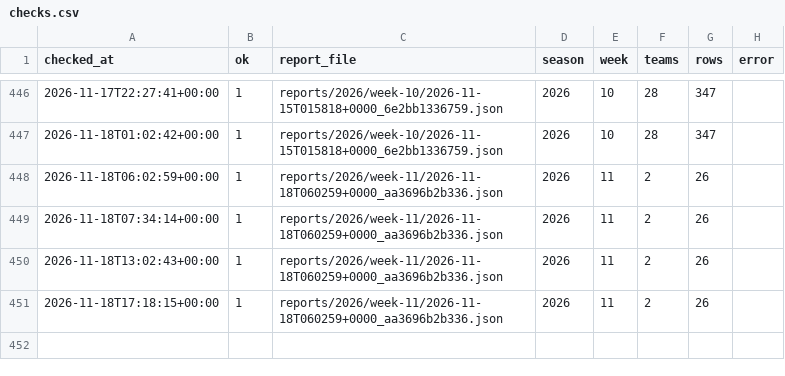
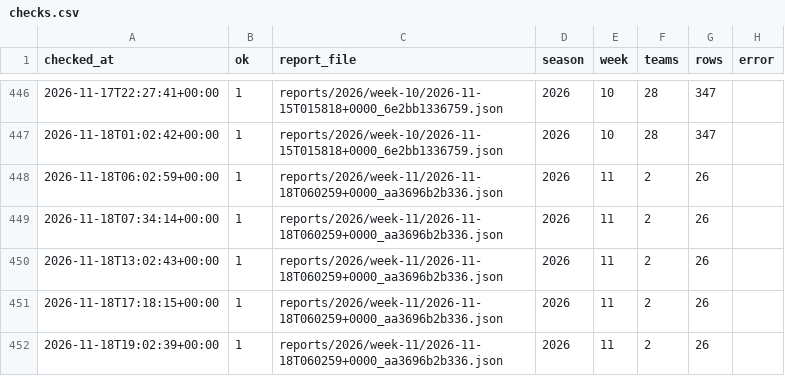
Before and after one commit to niksmdmarketing/NFLFutures, a CSV file: checks.csv, drawn as a sheet; only a part is shown, gaps mark what is left out; the diff names each change by its address in the sheet, - before the commit and + after, or states it on an @@ line.

```diff
--- a/checks.csv
+++ b/checks.csv
+row 452: 2026-11-18T19:02:39+00:00 | 1 | reports/2026/week-11/2026-11-18T060259+0000_aa3696b2b336.json | 2026 | 11 | 2 | 26
```
Also changed, not shown: 1 other file.
